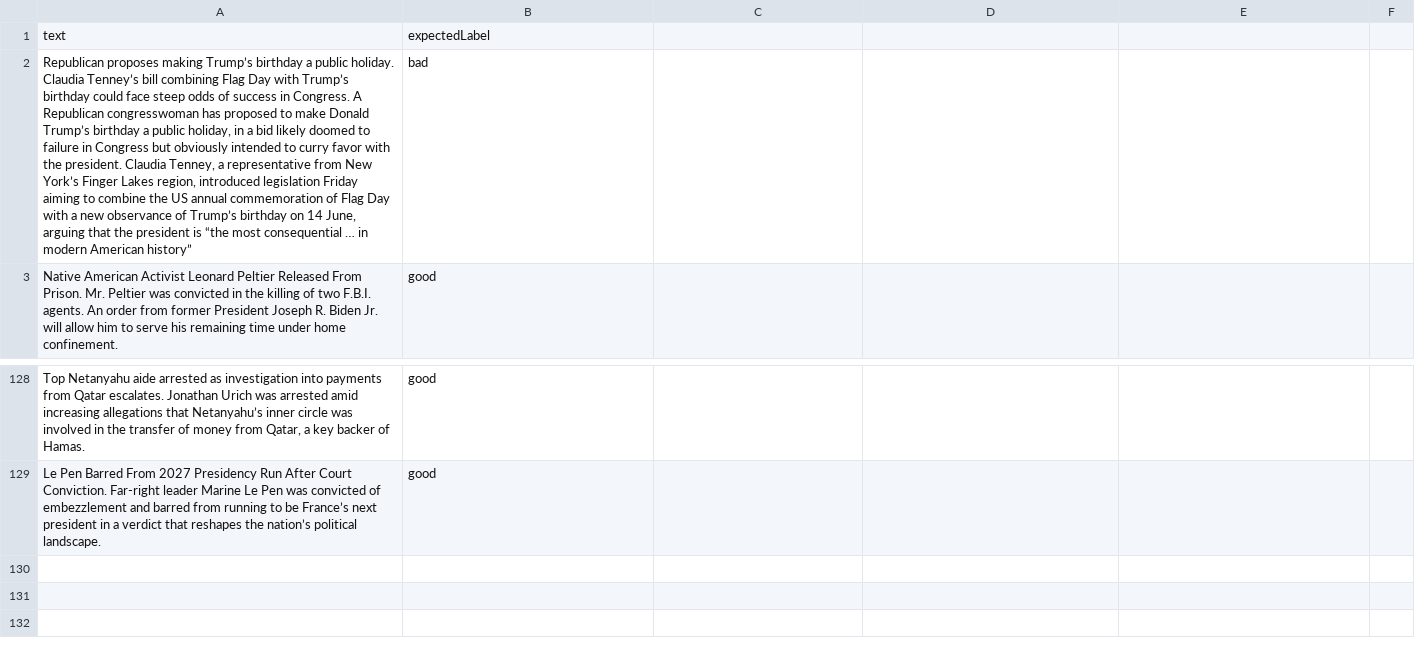
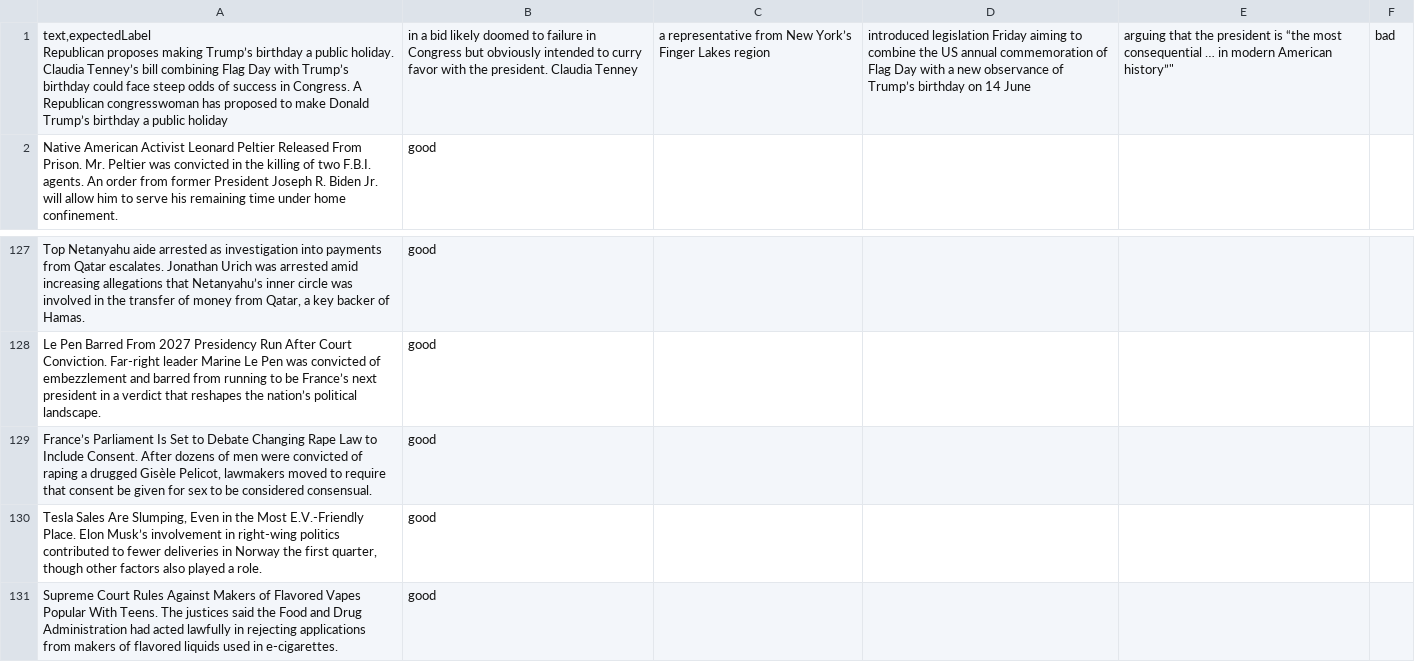
Before and after one commit to lovemedicine/goodnews, a CSV file: tuning/validation.csv, drawn as a sheet; only a part is shown, gaps mark what is left out; removed rows and columns are numbered as before the commit, all else as after; ↵ is a line break in a cell; the diff names each change by its address in the sheet, - before the commit and + after, or states it on an @@ line.

```diff
--- a/tuning/validation.csv
+++ b/tuning/validation.csv
-row 1: text | expectedLabel
-row 2: Republican proposes making Trump’s birthday a public holiday. Claudia Tenney’s bill combining Flag Day with Trump’s birthday could face steep odds of success in Congress. A Republican congresswoman has proposed to make Donald Trump’s birthday a public holiday, in a bid likely doomed to failure in Congress but obviously intended to curry favor with the president. Claudia Tenney, a representative from New York’s Finger Lakes region, introduced legislation Friday aiming to combine the US annual commemoration of Flag Day with a new observance of Trump’s birthday on 14 June, arguing that the president is “the most consequential … in modern American history” | bad
+row 1: text,expectedLabel ↵ Republican proposes making Trump’s birthday a public holiday. Claudia Tenney’s bill combining Flag Day with Trump’s birthday could face steep odds of success in Congress. A Republican congresswoman has proposed to make Donald Trump’s birthday a public holiday | in a bid likely doomed to failure in Congress but obviously intended to curry favor with the president. Claudia Tenney | a representative from New York’s Finger Lakes region | introduced legislation Friday aiming to combine the US annual commemoration of Flag Day with a new observance of Trump’s birthday on 14 June | arguing that the president is “the most consequential … in modern American history”" | bad
+row 129: France’s Parliament Is Set to Debate Changing Rape Law to Include Consent. After dozens of men were convicted of raping a drugged Gisèle Pelicot, lawmakers moved to require that consent be given for sex to be considered consensual. | good
+row 130: Tesla Sales Are Slumping, Even in the Most E.V.-Friendly Place. Elon Musk’s involvement in right-wing politics contributed to fewer deliveries in Norway the first quarter, though other factors also played a role. | good
+row 131: Supreme Court Rules Against Makers of Flavored Vapes Popular With Teens. The justices said the Food and Drug Administration had acted lawfully in rejecting applications from makers of flavored liquids used in e-cigarettes. | good
```
Also changed, not shown: tuning/tuning.csv, 3 other files.
